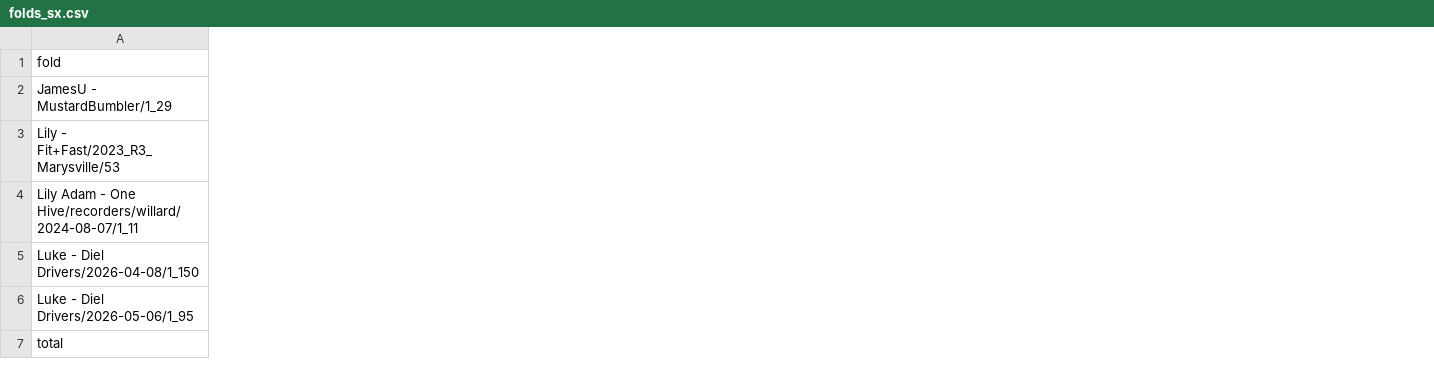
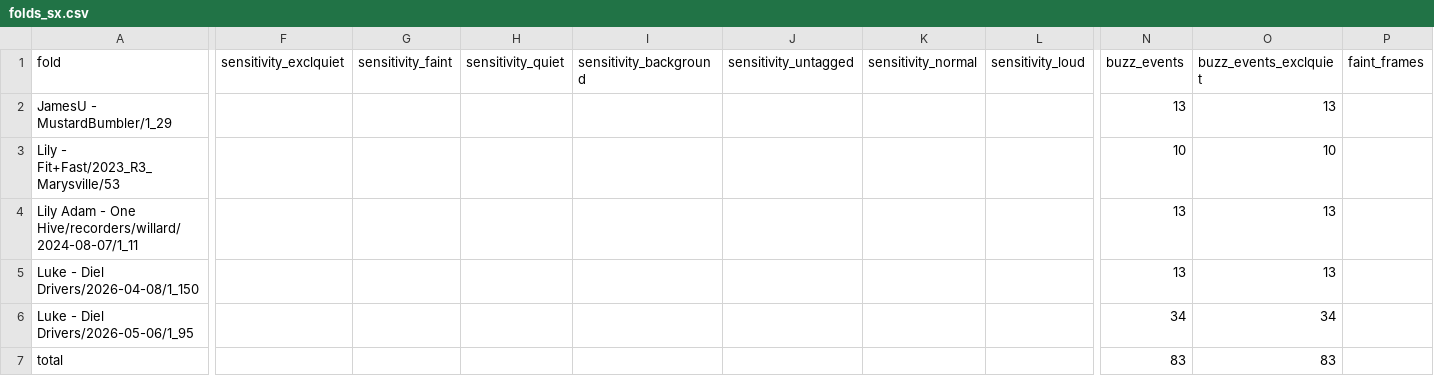
Before and after one commit to OSU-Bee-Lab/buzzdetect-training, a CSV file: models/context_embedder/folds_sx.csv, drawn as a sheet; only a part is shown, gaps mark what is left out; the diff covers the shown part only; the diff names each change by its address in the sheet, - before the commit and + after, or states it on an @@ line.

```diff
--- a/models/context_embedder/folds_sx.csv
+++ b/models/context_embedder/folds_sx.csv
+column F (sensitivity_exclquiet), empty
+column G (sensitivity_faint), empty
+column H (sensitivity_quiet), empty
+column I (sensitivity_background), empty
+column J (sensitivity_untagged), empty
+column K (sensitivity_normal), empty
+column L (sensitivity_loud), empty
+column N (buzz_events), rows 2-7: 13 | 10 | 13 | 13 | 34 | 83
+column O (buzz_events_exclquiet), rows 2-7: 13 | 10 | 13 | 13 | 34 | 83
+column P (faint_frames), empty
```
Also changed, not shown: 5 added columns elsewhere in this file, models/cv_baseline/folds_sx.csv, models/cv_baseline_v3/folds_sx.csv, 11 other files.
